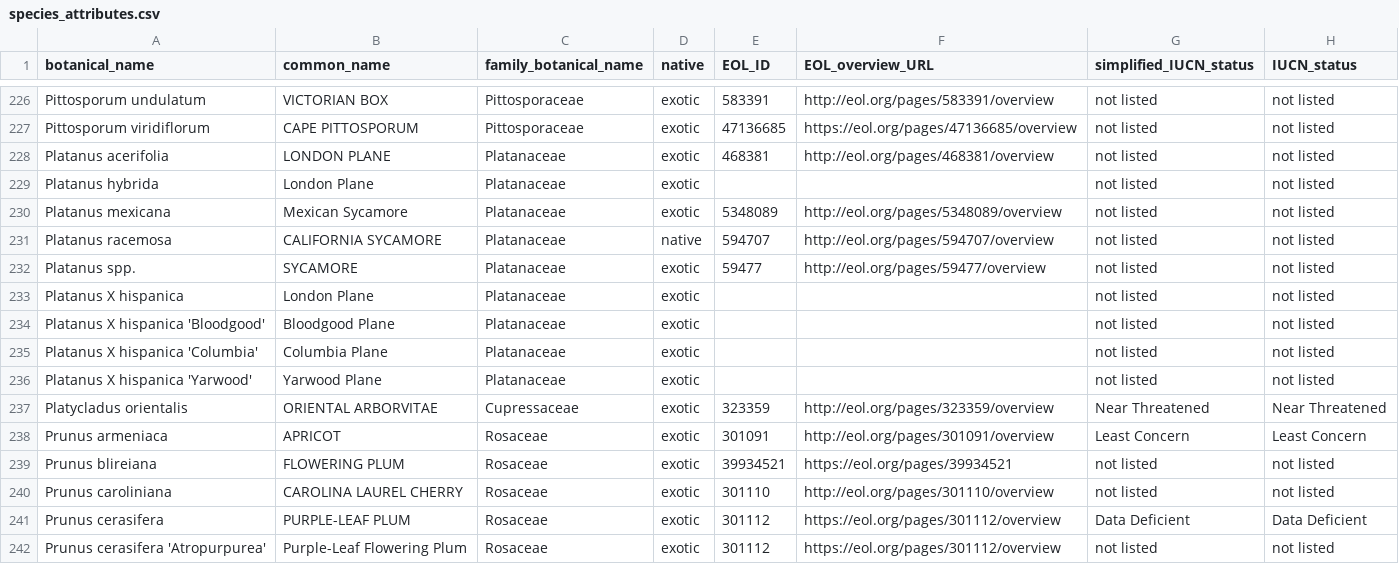
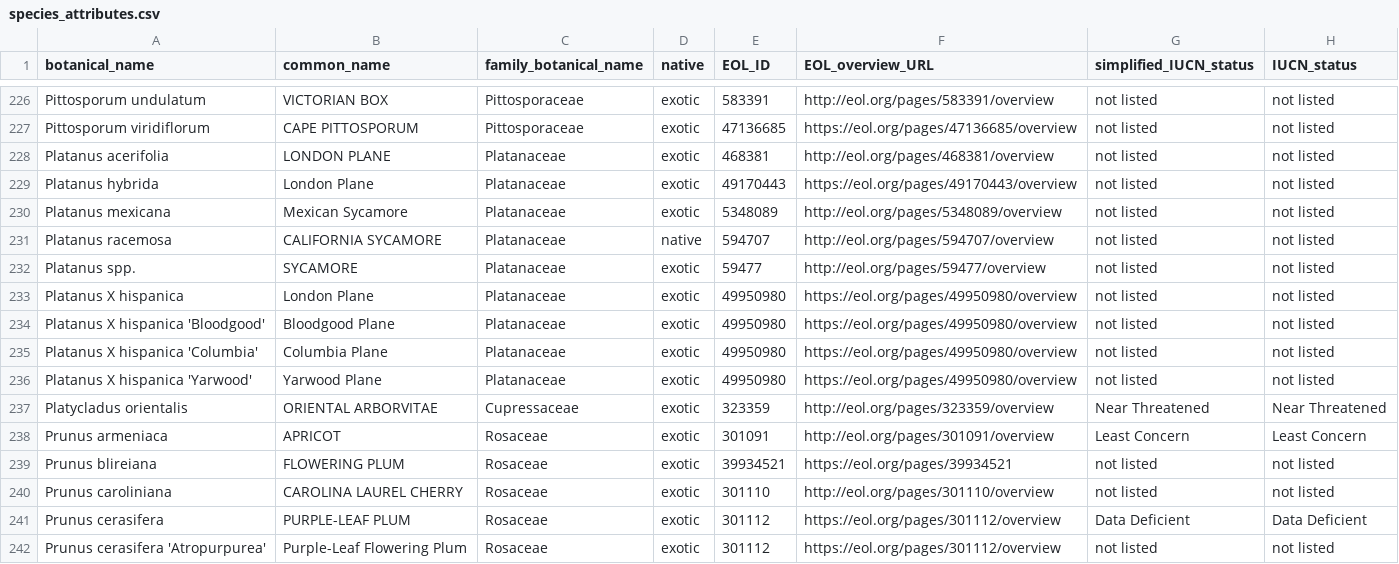
Before and after one commit to Public-Tree-Map/public-tree-map-data-pipeline, a CSV file: data/species_attributes.csv, drawn as a sheet; only a part is shown, gaps mark what is left out; the diff names each change by its address in the sheet, - before the commit and + after, or states it on an @@ line.

Commit message:
add EOL IDs
for Platanus hybrida, Platanus hispanica varieties

```diff
--- a/data/species_attributes.csv
+++ b/data/species_attributes.csv
-E229 (EOL_ID): (empty)
+E229 (EOL_ID): 49170443
-F229 (EOL_overview_URL): (empty)
+F229 (EOL_overview_URL): https://eol.org/pages/49170443/overview
-E233:E236 (EOL_ID): (empty)
+E233:E236 (EOL_ID): 49950980
-F233:F236 (EOL_overview_URL): (empty)
+F233:F236 (EOL_overview_URL): https://eol.org/pages/49950980/overview
```
